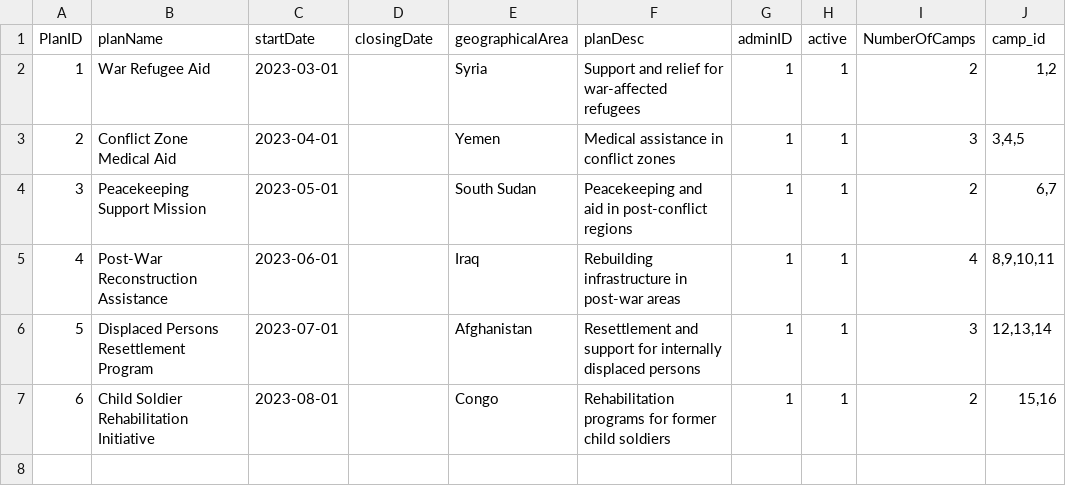
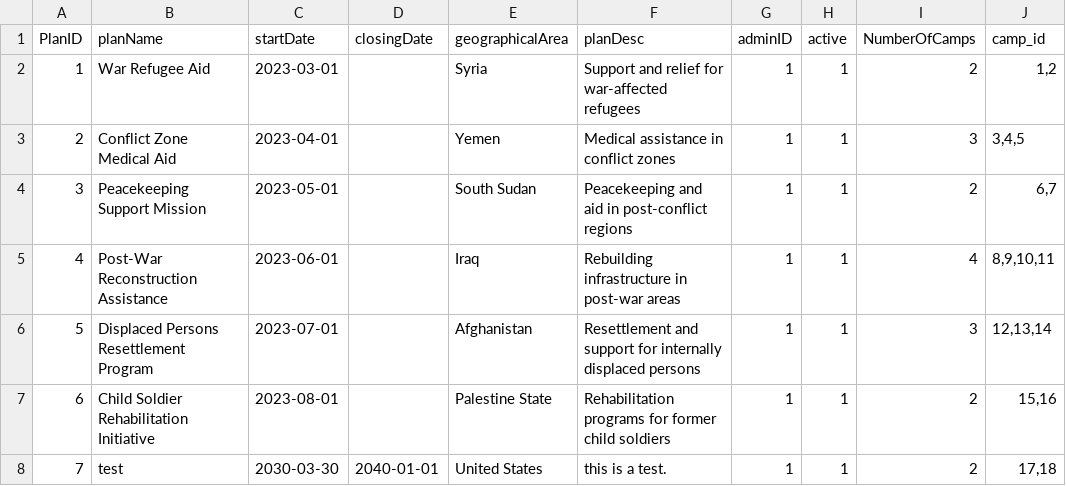
Before and after one commit to Alimauroraa/intro_programming_cw, a CSV file: project into prog/plan.csv, drawn as a sheet.

```diff
--- a/project into prog/plan.csv
+++ b/project into prog/plan.csv
@@ -6,2 +6,3 @@ PlanID,planName,startDate,closingDate,geographicalArea,planDesc,adminID,active,N
 5,Displaced Persons Resettlement Program,2023-07-01,,Afghanistan,Resettlement and support for internally displaced persons,1,1,3,"12,13,14"
-6,Child Soldier Rehabilitation Initiative,2023-08-01,,Congo,Rehabilitation programs for former child soldiers,1,1,2,"15,16"
+6,Child Soldier Rehabilitation Initiative,2023-08-01,,Palestine State,Rehabilitation programs for former child soldiers,1,1,2,"15,16"
+7,test,2030-03-30,2040-01-01,United States,this is a test.,1,1,2,"17,18"
```
Also changed, not shown: project into prog/Refugee_DataFrame.csv, project into prog/camps.csv, 4 other files.
